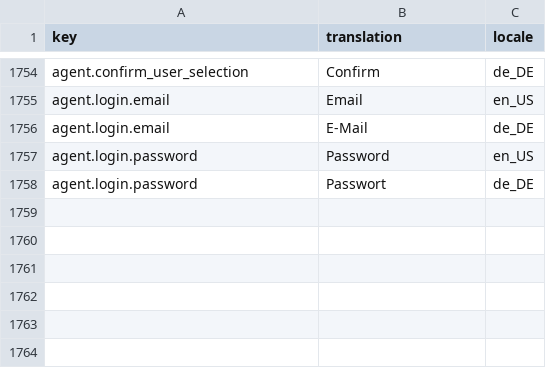
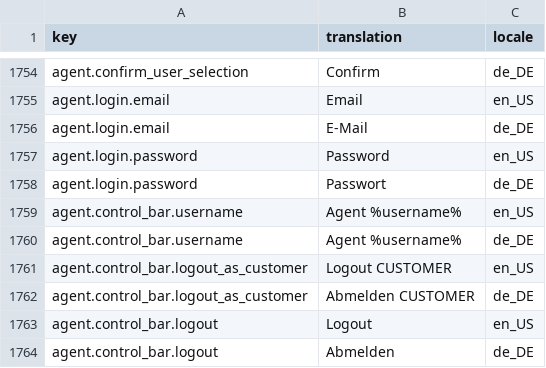
Before and after one commit to spryker-shop/suite, a CSV file: data/import/glossary.csv, drawn as a sheet; only a part is shown, gaps mark what is left out; the diff names each change by its address in the sheet, - before the commit and + after, or states it on an @@ line.

Commit message:
CC-37 refactor

```diff
--- a/data/import/glossary.csv
+++ b/data/import/glossary.csv
+row 1759: agent.control_bar.username | Agent %username% | en_US
+row 1760: agent.control_bar.username | Agent %username% | de_DE
+row 1761: agent.control_bar.logout_as_customer | Logout CUSTOMER | en_US
+row 1762: agent.control_bar.logout_as_customer | Abmelden CUSTOMER | de_DE
+row 1763: agent.control_bar.logout | Logout | en_US
+row 1764: agent.control_bar.logout | Abmelden | de_DE
```
